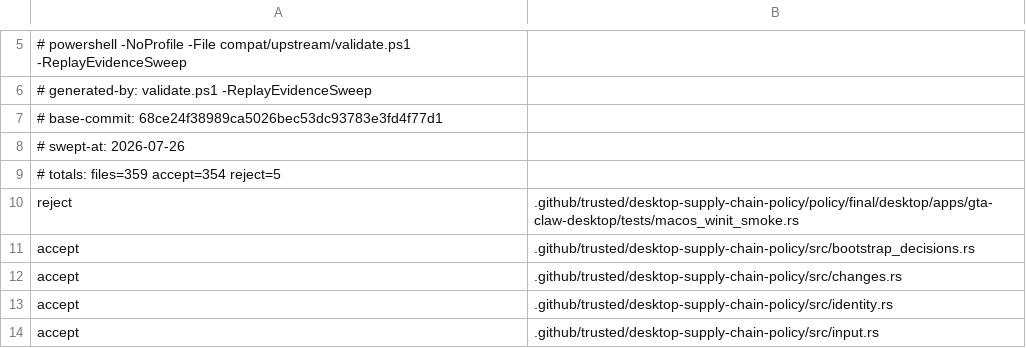
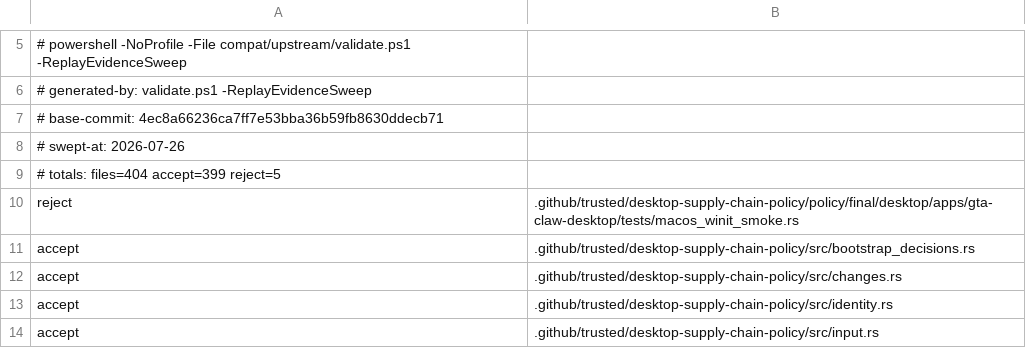
Before and after one commit to GTAStudio/GTA-Claw, a TSV file: compat/upstream/evidence-reachability-sweep.tsv, drawn as a sheet; only a part is shown, gaps mark what is left out; the diff covers the shown part only.

```diff
--- a/compat/upstream/evidence-reachability-sweep.tsv
+++ b/compat/upstream/evidence-reachability-sweep.tsv
@@ -6,5 +6,5 @@
 # generated-by: validate.ps1 -ReplayEvidenceSweep
-# base-commit: 68ce24f38989ca5026bec53dc93783e3fd4f77d1
+# base-commit: 4ec8a66236ca7ff7e53bba36b59fb8630ddecb71
 # swept-at: 2026-07-26
-# totals: files=359 accept=354 reject=5
+# totals: files=404 accept=399 reject=5
 reject	.github/trusted/desktop-supply-chain-policy/policy/final/desktop/apps/gta-claw-desktop/tests/macos_winit_smoke.rs
```
Also changed, not shown: 45 added rows elsewhere in this file, 1 other file.
